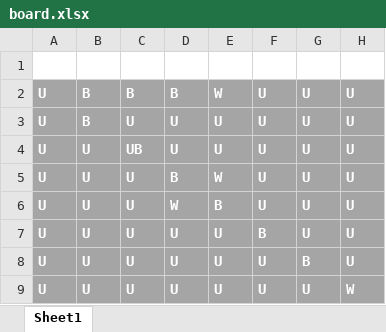
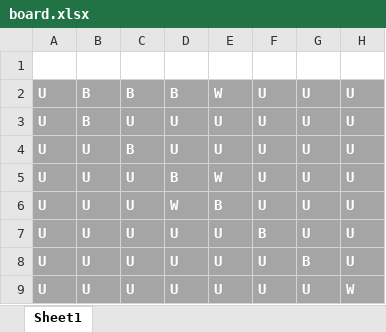
Before and after one commit to Electronic-Yoda/OTHELLO, an Excel workbook: pytest_files/board.xlsx, sheet Sheet1, drawn as a sheet; values as stored, in another font and other column widths than the file's, no borders; the diff names each change by its address in the sheet, - before the commit and + after, or states it on an @@ line.

```diff
--- a/pytest_files/board.xlsx (sheet Sheet1)
+++ b/pytest_files/board.xlsx (sheet Sheet1)
-C4: UB
+C4: B
```
Also changed, not shown: 5 other files.
